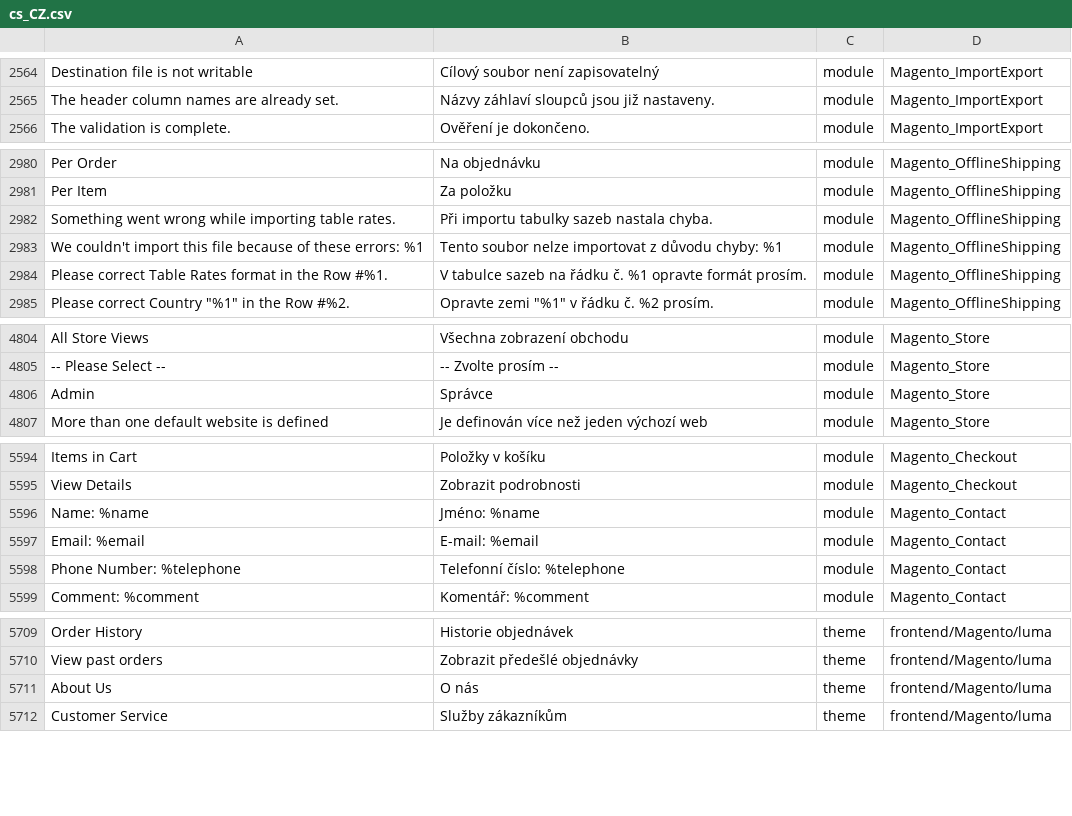
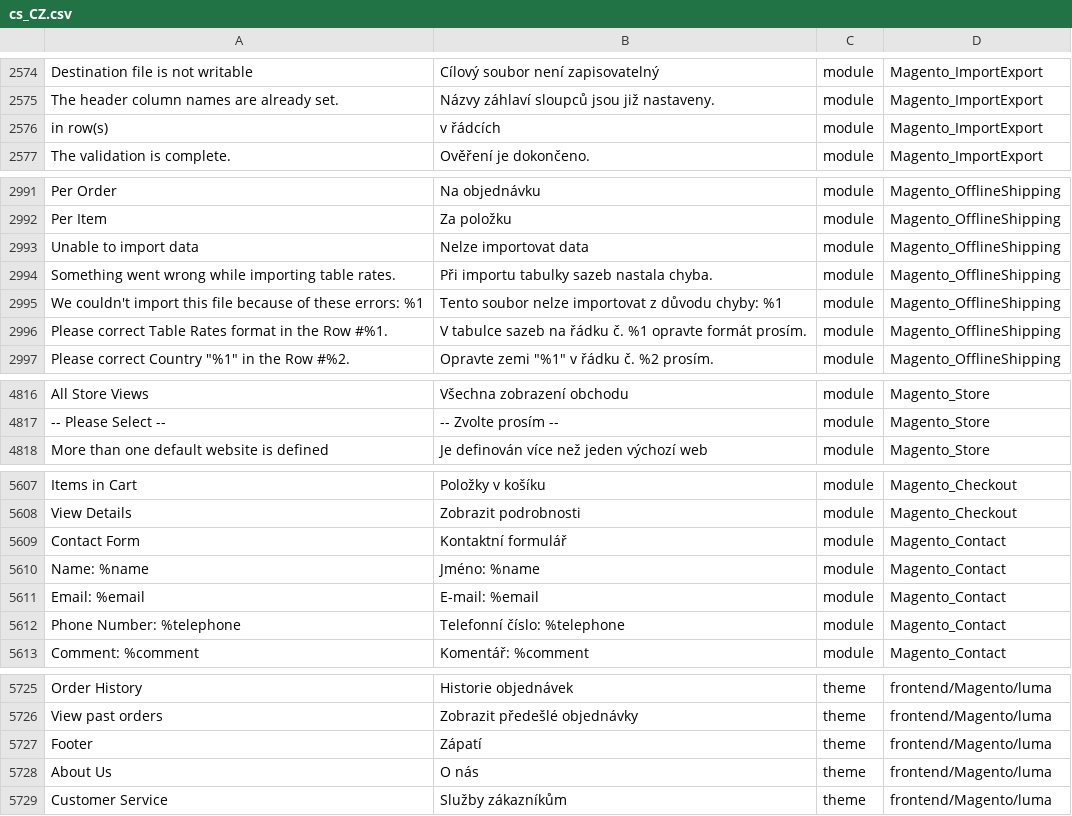
Before and after one commit to Magento2Translations/language_cs_cz, a CSV file: cs_CZ.csv, drawn as a sheet; only a part is shown, gaps mark what is left out; removed rows and columns are numbered as before the commit, all else as after; the diff covers the shown part only; the diff names each change by its address in the sheet, - before the commit and + after, or states it on an @@ line.

```diff
--- a/cs_CZ.csv
+++ b/cs_CZ.csv
+row 2576: in row(s) | v řádcích | module | Magento_ImportExport
+row 2993: Unable to import data | Nelze importovat data | module | Magento_OfflineShipping
-row 4806: Admin | Správce | module | Magento_Store
+row 5609: Contact Form | Kontaktní formulář | module | Magento_Contact
+row 5727: Footer | Zápatí | theme | frontend/Magento/luma
```
Also changed, not shown: 16 added rows, 3 removed rows and 27 edited cells elsewhere in this file, 1 other file.
